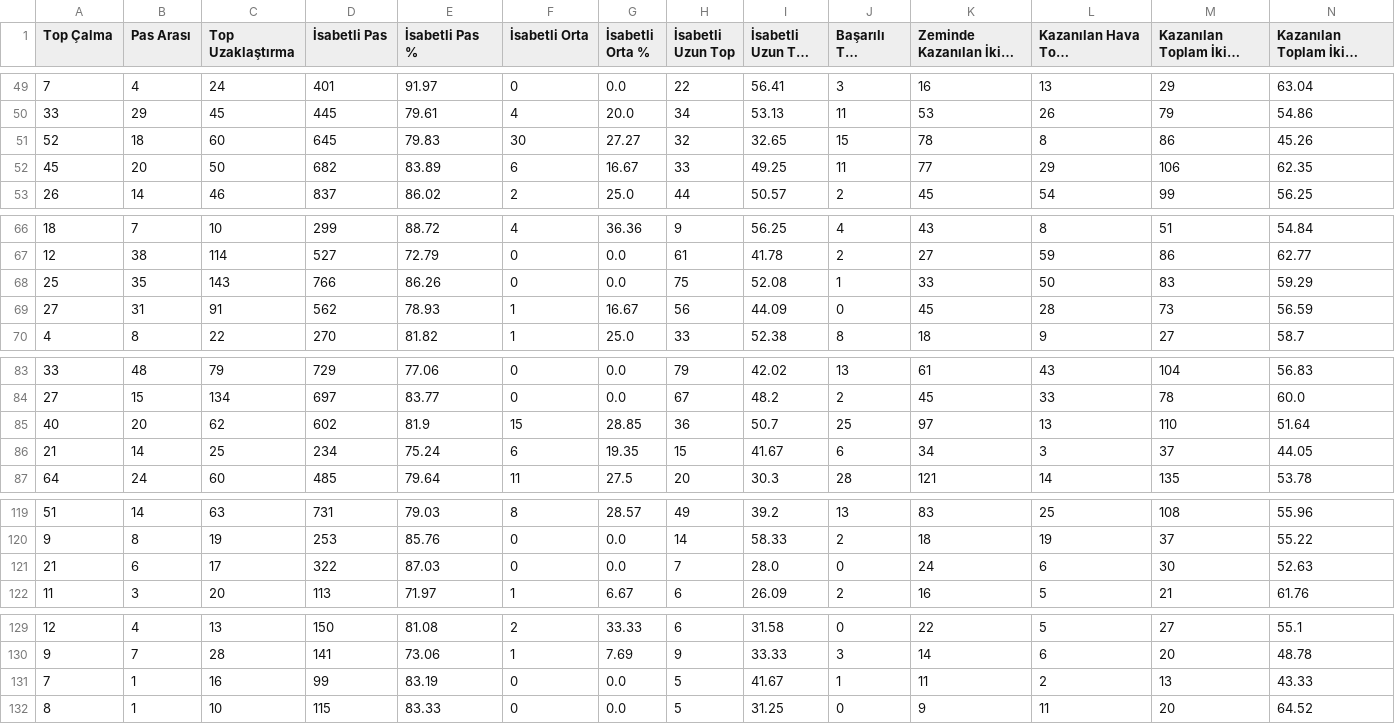
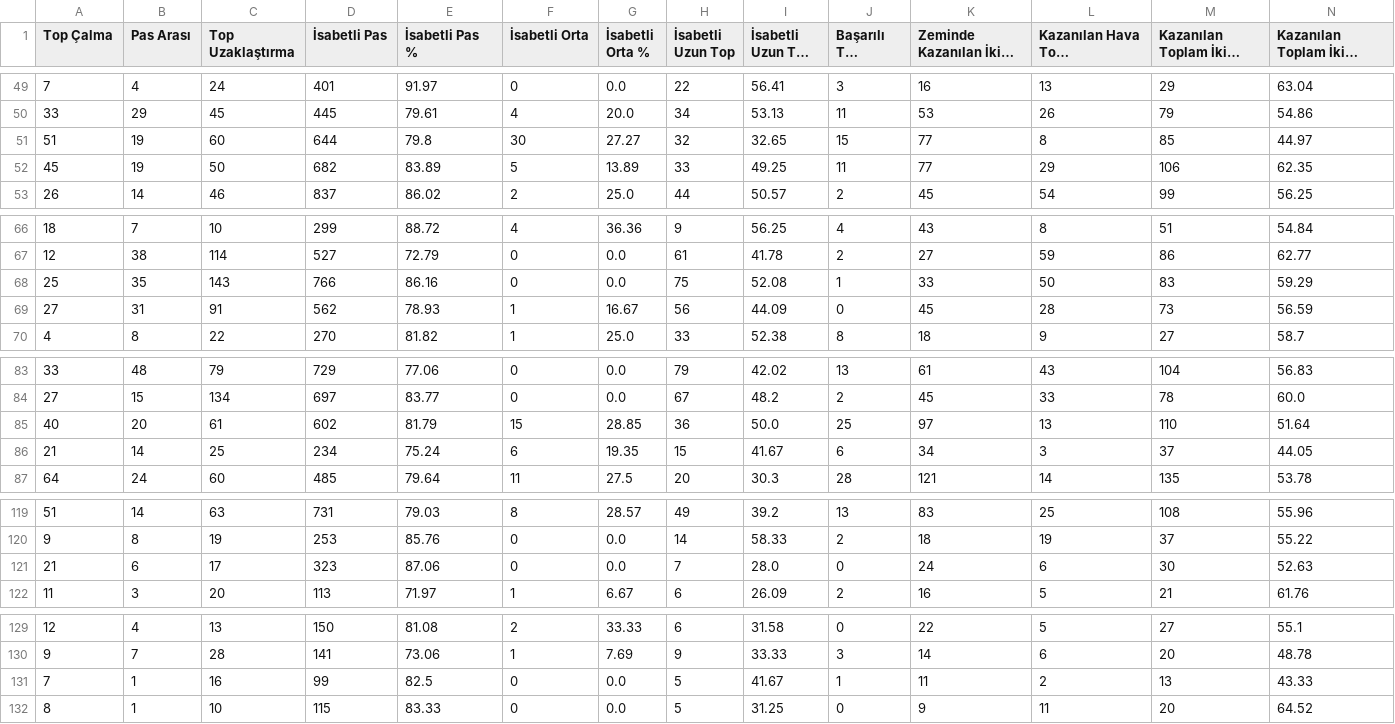
Before and after one commit to scatterradarcsv/sofa_csv, a CSV file: defenders_total.csv, drawn as a sheet; only a part is shown, gaps mark what is left out; long unchanged cells end in …; the diff covers the shown part only; the diff names each change by its address in the sheet, - before the commit and + after, or states it on an @@ line.

```diff
--- a/defenders_total.csv
+++ b/defenders_total.csv
-A51 (Top Çalma): 52
+A51 (Top Çalma): 51
-B51 (Pas Arası): 18
+B51 (Pas Arası): 19
-D51 (İsabetli Pas): 645
+D51 (İsabetli Pas): 644
-E51 (İsabetli Pas %): 79.83
+E51 (İsabetli Pas %): 79.8
-K51 (Zeminde Kazanılan İkili Mücadele): 78
+K51 (Zeminde Kazanılan İkili Mücadele): 77
-M51 (Kazanılan Toplam İkili Mücadele): 86
+M51 (Kazanılan Toplam İkili Mücadele): 85
-N51: 45.26
+N51: 44.97
-B52 (Pas Arası): 20
+B52 (Pas Arası): 19
-F52 (İsabetli Orta): 6
+F52 (İsabetli Orta): 5
-G52 (İsabetli Orta %): 16.67
+G52 (İsabetli Orta %): 13.89
-E68 (İsabetli Pas %): 86.26
+E68 (İsabetli Pas %): 86.16
-C85 (Top Uzaklaştırma): 62
+C85 (Top Uzaklaştırma): 61
-E85 (İsabetli Pas %): 81.9
+E85 (İsabetli Pas %): 81.79
-I85 (İsabetli Uzun Top %): 50.7
+I85 (İsabetli Uzun Top %): 50.0
-D121 (İsabetli Pas): 322
+D121 (İsabetli Pas): 323
-E121 (İsabetli Pas %): 87.03
+E121 (İsabetli Pas %): 87.06
-E131 (İsabetli Pas %): 83.19
+E131 (İsabetli Pas %): 82.5
```
Also changed, not shown: 35 edited cells elsewhere in this file.
